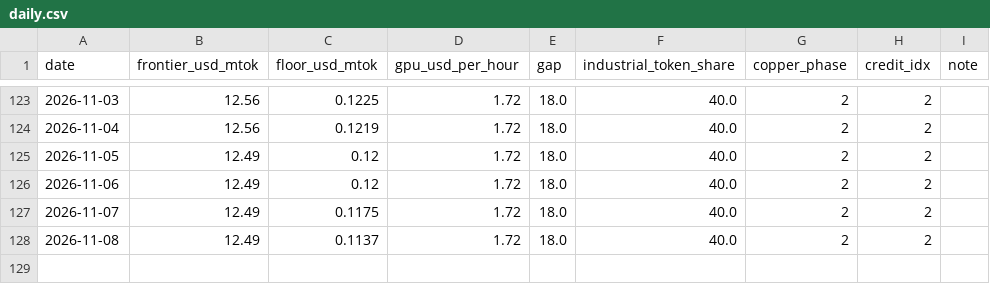
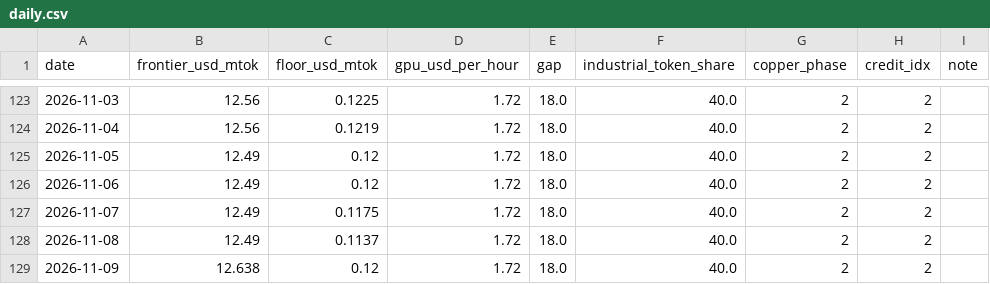
Before and after one commit to qqqqhuhu/ai_cycle_monitor, a CSV file: data/history/daily.csv, drawn as a sheet; only a part is shown, gaps mark what is left out.

Commit message:
daily refresh 2026-11-09

```diff
--- a/data/history/daily.csv
+++ b/data/history/daily.csv
@@ -128 +128,2 @@ date,frontier_usd_mtok,floor_usd_mtok,gpu_usd_per_hour,gap,industrial_token_shar
 2026-11-08,12.49,0.1137,1.72,18.0,40.0,2,2,
+2026-11-09,12.638,0.12,1.72,18.0,40.0,2,2,
```
Also changed, not shown: 3 other files.
